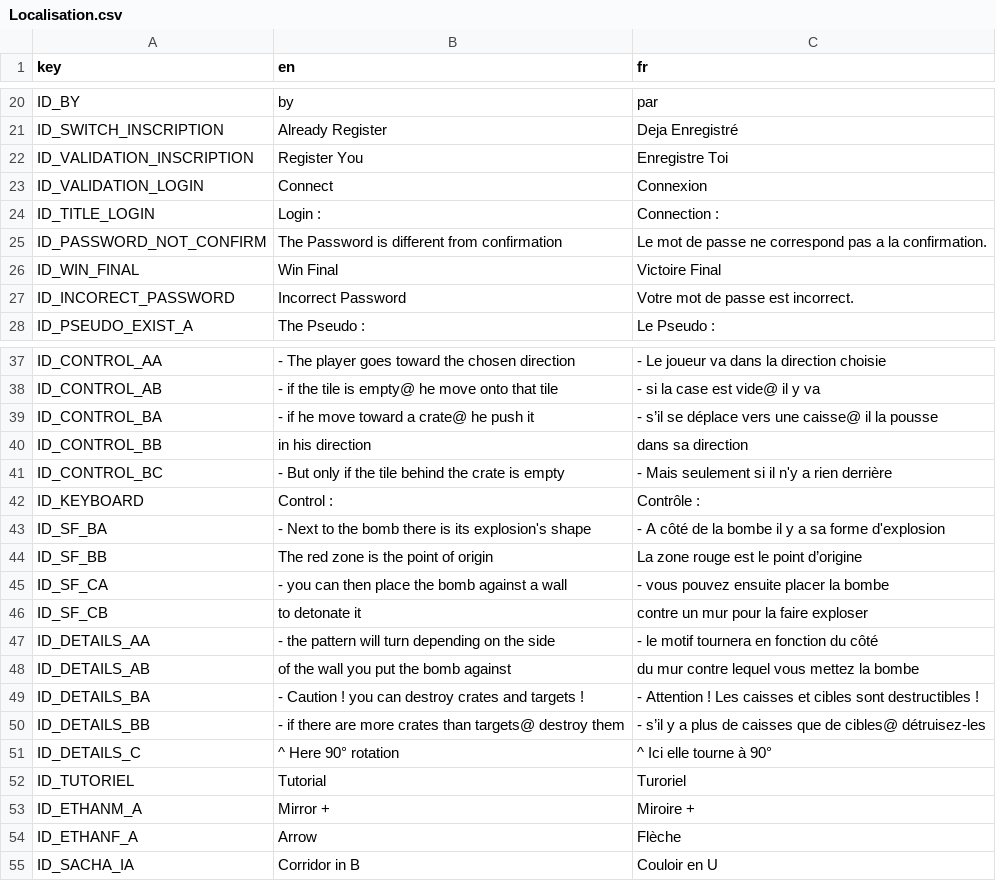
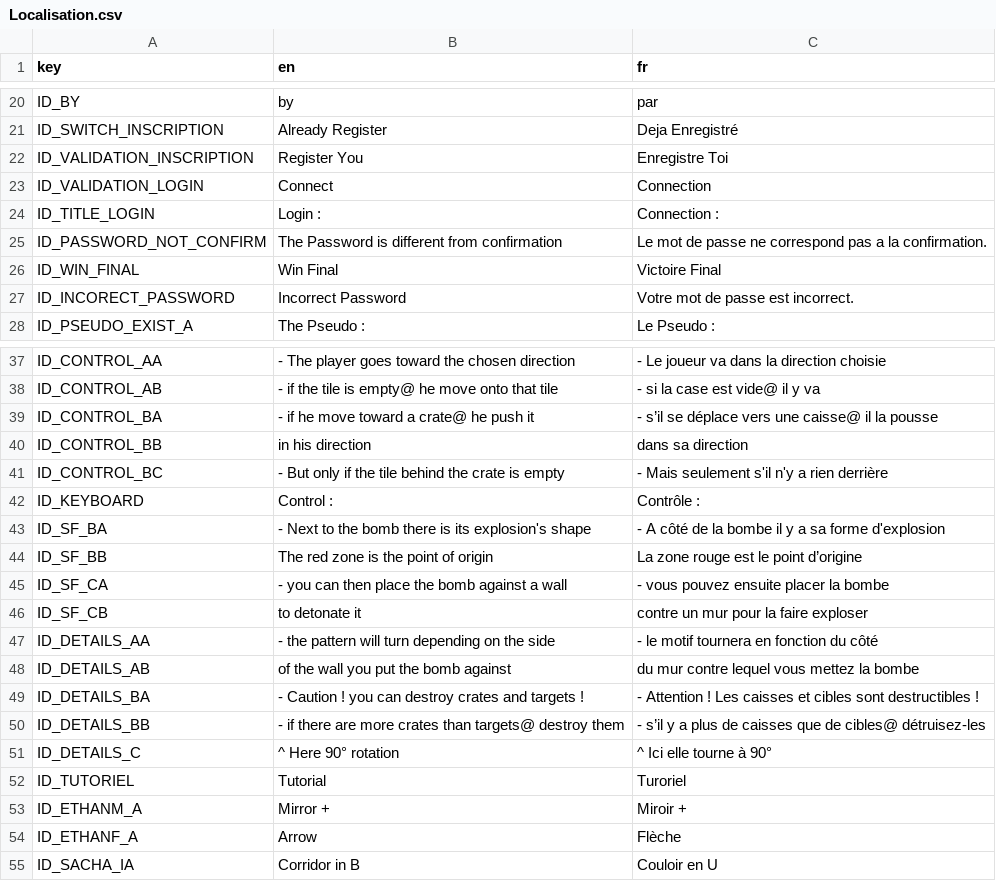
Before and after one commit to Reefri/Sokaboom, a CSV file: Localisation/Localisation.csv, drawn as a sheet; only a part is shown, gaps mark what is left out.

```diff
--- a/Localisation/Localisation.csv
+++ b/Localisation/Localisation.csv
@@ -22,3 +22,3 @@ ID_SWITCH_INSCRIPTION,Already Register,Deja Enregistré
 ID_VALIDATION_INSCRIPTION,Register You,Enregistre Toi
-ID_VALIDATION_LOGIN,Connect,Connexion
+ID_VALIDATION_LOGIN,Connect,Connection
 ID_TITLE_LOGIN,Login :,Connection :
@@ -40,3 +40,3 @@ ID_CONTROL_BA,          - if he move toward a crate@ he push it,          - s’
 ID_CONTROL_BB,                                in his direction,                                dans sa direction
-ID_CONTROL_BC,                   - But only if the tile behind the crate is empty,                   - Mais seulement si il n'y a rien derrière
+ID_CONTROL_BC,                   - But only if the tile behind the crate is empty,                   - Mais seulement s'il n'y a rien derrière
 ID_KEYBOARD,Control : ,Contrôle :
@@ -52,3 +52,3 @@ ID_DETAILS_C,^ Here 90° rotation,^ Ici elle tourne à 90°
 ID_TUTORIEL,Tutorial,Turoriel
-ID_ETHANM_A,Mirror +,Miroire +
+ID_ETHANM_A,Mirror +,Miroir +
 ID_ETHANF_A,Arrow,Flèche
```
Also changed, not shown: 6 other files.
